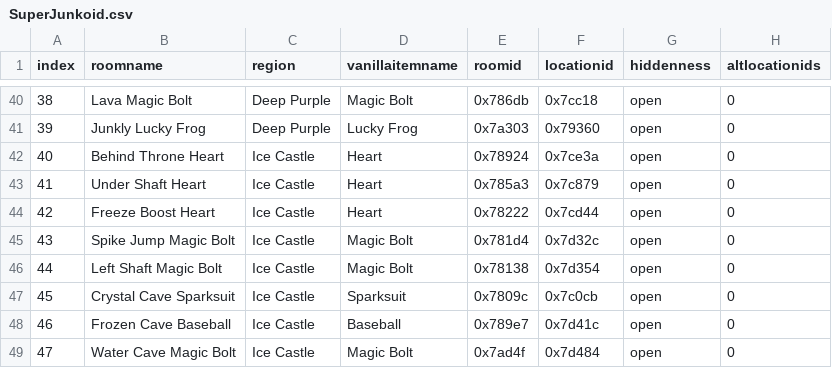
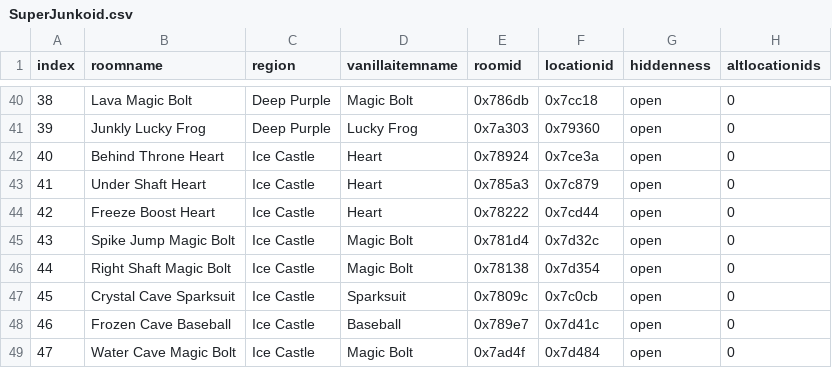
Before and after one commit to Ninjakakes/SuperJunkoidRandomizer, a CSV file: SuperJunkoid.csv, drawn as a sheet; only a part is shown, gaps mark what is left out.

```diff
--- a/SuperJunkoid.csv
+++ b/SuperJunkoid.csv
@@ -45,3 +45,3 @@ index,roomname,region,vanillaitemname,roomid,locationid,hiddenness,altlocationid
 43,Spike Jump Magic Bolt,Ice Castle,Magic Bolt,0x781d4,0x7d32c,open,0
-44,Left Shaft Magic Bolt,Ice Castle,Magic Bolt,0x78138,0x7d354,open,0
+44,Right Shaft Magic Bolt,Ice Castle,Magic Bolt,0x78138,0x7d354,open,0
 45,Crystal Cave Sparksuit,Ice Castle,Sparksuit,0x7809c,0x7c0cb,open,0
```
Also changed, not shown: 1 other file.
